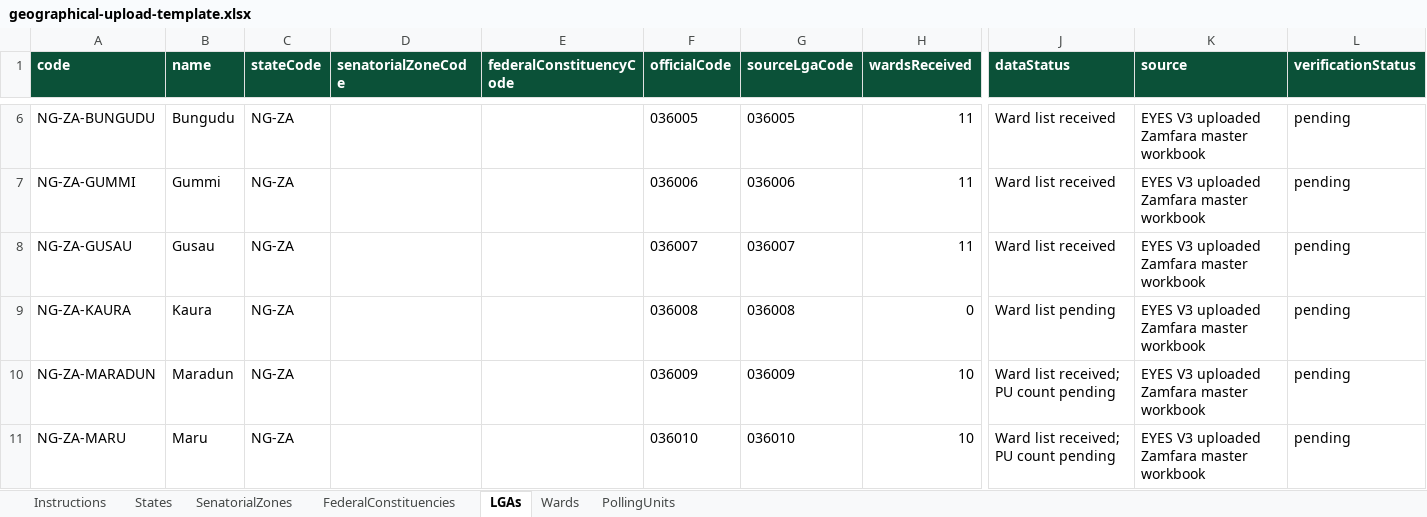
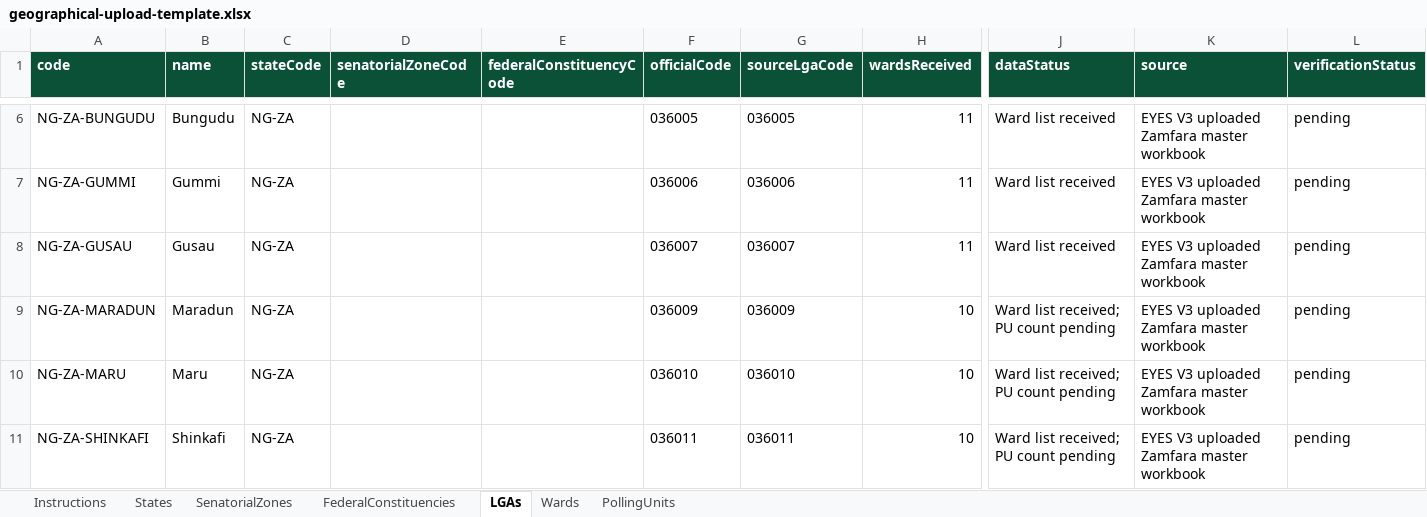
Before and after one commit to elections24/hours, an Excel workbook: geographical-upload-template.xlsx, sheet LGAs, drawn as a sheet; only a part is shown, gaps mark what is left out; the shorter side is filled out with more unchanged rows; values as stored, in another font and other column widths than the file's, no borders; rows hold the shown columns only; the diff names each change by its address in the sheet, - before the commit and + after, or states it on an @@ line.

Commit message:
Add files via upload

```diff
--- a/geographical-upload-template.xlsx (sheet LGAs)
+++ b/geographical-upload-template.xlsx (sheet LGAs)
-row 9: NG-ZA-KAURA | Kaura | NG-ZA |  |  | 036008 | 036008 | 0 | Ward list pending | EYES V3 uploaded Zamfara master workbook | pending
```
Also changed, not shown: sheet Instructions, 3 other files.
